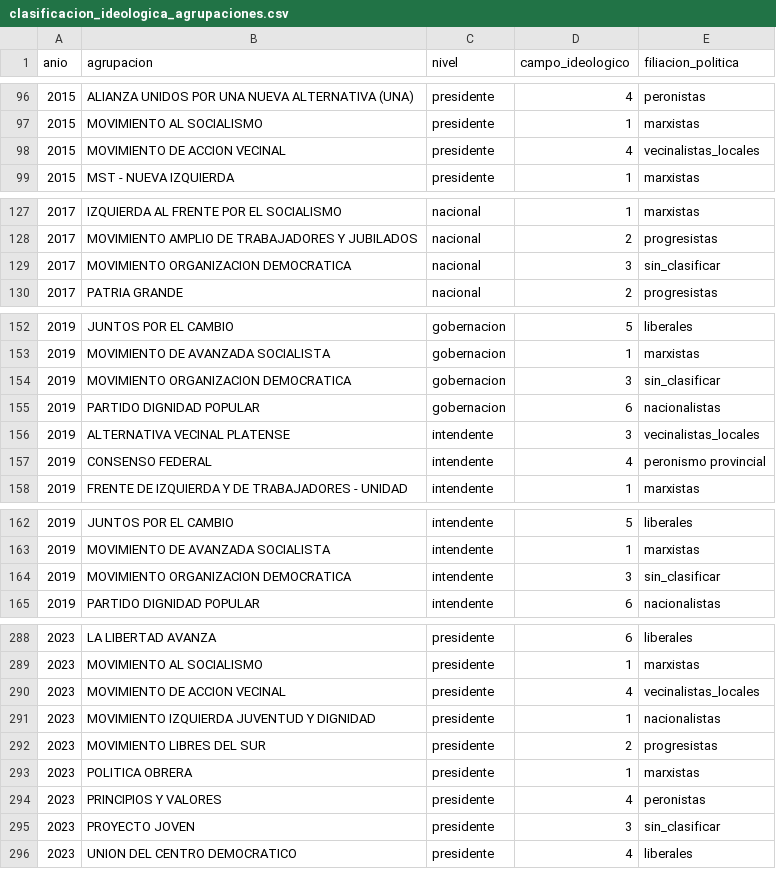
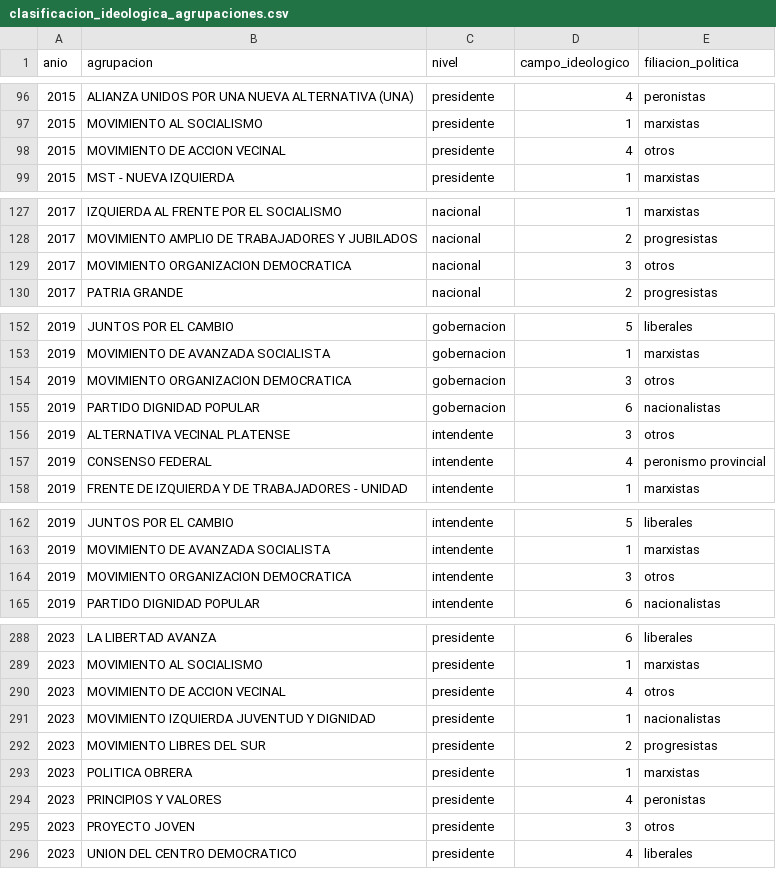
Before and after one commit to Ivanknop/elecciones-socioeconomia-laplata, a CSV file: data/agrupaciones/clasificacion_ideologica_agrupaciones.csv, drawn as a sheet; only a part is shown, gaps mark what is left out; the diff covers the shown part only.

```diff
--- a/data/agrupaciones/clasificacion_ideologica_agrupaciones.csv
+++ b/data/agrupaciones/clasificacion_ideologica_agrupaciones.csv
@@ -97,3 +97,3 @@ anio,agrupacion,nivel,campo_ideologico,filiacion_politica
 2015,MOVIMIENTO AL SOCIALISMO,presidente,1,marxistas
-2015,MOVIMIENTO DE ACCION VECINAL,presidente,4,vecinalistas_locales
+2015,MOVIMIENTO DE ACCION VECINAL,presidente,4,otros
 2015,MST - NUEVA IZQUIERDA,presidente,1,marxistas
@@ -128,3 +128,3 @@ anio,agrupacion,nivel,campo_ideologico,filiacion_politica
 2017,MOVIMIENTO AMPLIO DE TRABAJADORES Y JUBILADOS,nacional,2,progresistas
-2017,MOVIMIENTO ORGANIZACION DEMOCRATICA,nacional,3,sin_clasificar
+2017,MOVIMIENTO ORGANIZACION DEMOCRATICA,nacional,3,otros
 2017,PATRIA GRANDE,nacional,2,progresistas
@@ -153,5 +153,5 @@ anio,agrupacion,nivel,campo_ideologico,filiacion_politica
 2019,MOVIMIENTO DE AVANZADA SOCIALISTA,gobernacion,1,marxistas
-2019,MOVIMIENTO ORGANIZACION DEMOCRATICA,gobernacion,3,sin_clasificar
+2019,MOVIMIENTO ORGANIZACION DEMOCRATICA,gobernacion,3,otros
 2019,PARTIDO DIGNIDAD POPULAR,gobernacion,6,nacionalistas
-2019,ALTERNATIVA VECINAL PLATENSE,intendente,3,vecinalistas_locales
+2019,ALTERNATIVA VECINAL PLATENSE,intendente,3,otros
 2019,CONSENSO FEDERAL,intendente,4,peronismo provincial
@@ -163,3 +163,3 @@ anio,agrupacion,nivel,campo_ideologico,filiacion_politica
 2019,MOVIMIENTO DE AVANZADA SOCIALISTA,intendente,1,marxistas
-2019,MOVIMIENTO ORGANIZACION DEMOCRATICA,intendente,3,sin_clasificar
+2019,MOVIMIENTO ORGANIZACION DEMOCRATICA,intendente,3,otros
 2019,PARTIDO DIGNIDAD POPULAR,intendente,6,nacionalistas
@@ -289,3 +289,3 @@ anio,agrupacion,nivel,campo_ideologico,filiacion_politica
 2023,MOVIMIENTO AL SOCIALISMO,presidente,1,marxistas
-2023,MOVIMIENTO DE ACCION VECINAL,presidente,4,vecinalistas_locales
+2023,MOVIMIENTO DE ACCION VECINAL,presidente,4,otros
 2023,MOVIMIENTO IZQUIERDA JUVENTUD Y DIGNIDAD,presidente,1,nacionalistas
@@ -294,3 +294,3 @@ anio,agrupacion,nivel,campo_ideologico,filiacion_politica
 2023,PRINCIPIOS Y VALORES,presidente,4,peronistas
-2023,PROYECTO JOVEN,presidente,3,sin_clasificar
+2023,PROYECTO JOVEN,presidente,3,otros
 2023,UNION DEL CENTRO DEMOCRATICO,presidente,4,liberales
```
Also changed, not shown: 21 edited cells elsewhere in this file, data/agrupaciones/tabla_referencia_filiacion_politica.csv, 21 other files.
